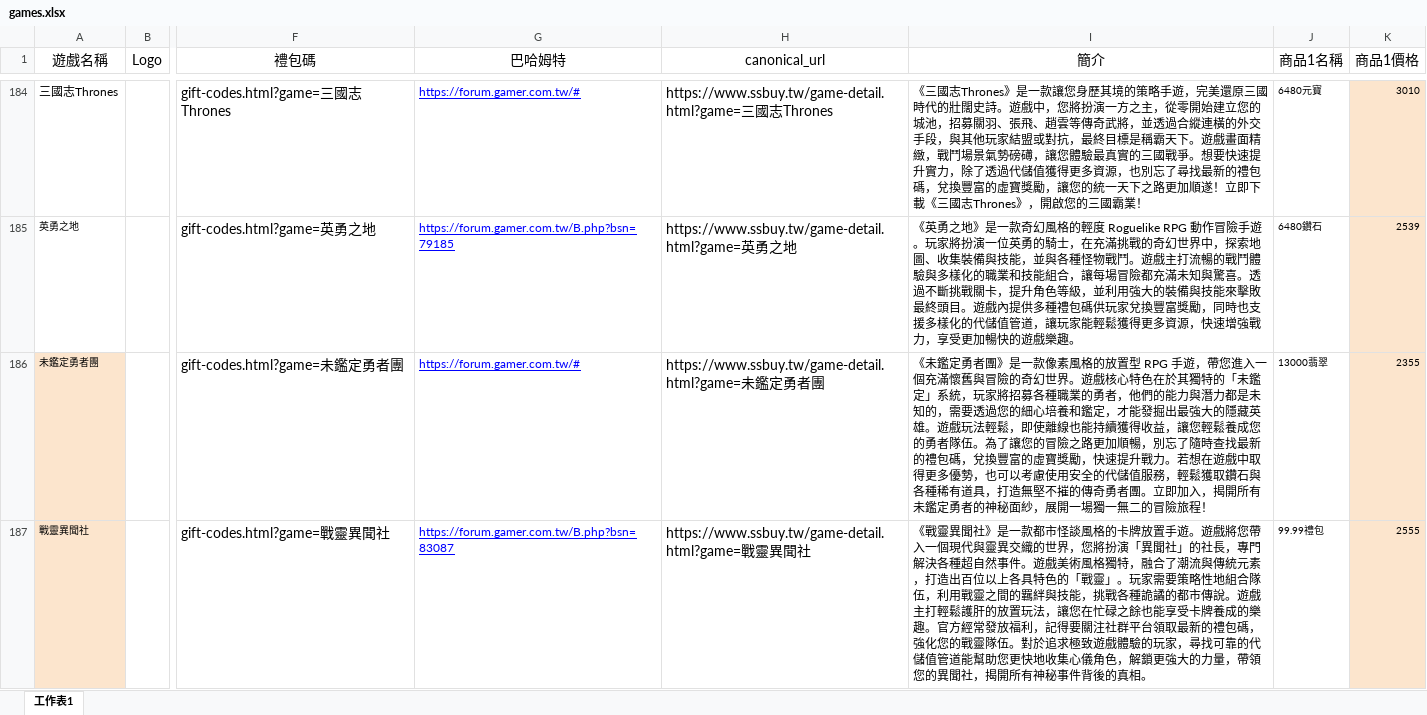
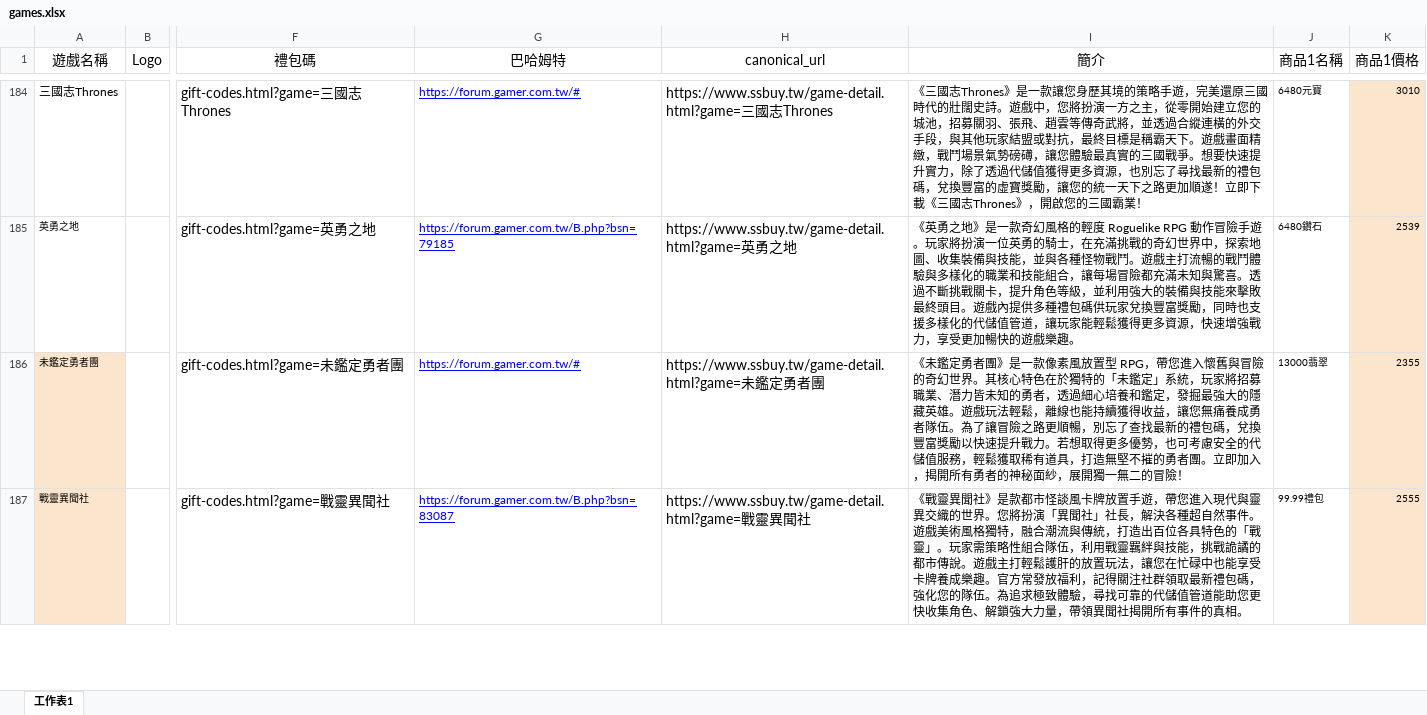
Before and after one commit to diva3322/SSBuy-web, an Excel workbook: games.xlsx, sheet 工作表1, drawn as a sheet; only a part is shown, gaps mark what is left out; values as stored, in another font and other column widths than the file's, no borders; the diff covers the shown part only; the diff names each change by its address in the sheet, - before the commit and + after, or states it on an @@ line.

```diff
--- a/games.xlsx (sheet 工作表1)
+++ b/games.xlsx (sheet 工作表1)
-I186 (簡介): …款像素風格的放置型 RPG 手遊，帶您進入一個充滿懷舊與冒險的奇幻世界。遊戲核心特色在於其獨特的「未鑑定」系統，玩家將招募各種職業的勇者，他們的能力與潛力都是未知的，需要透過您的細心培養和鑑定，才能發掘出最強大的隱藏英雄。遊戲玩法輕鬆，即使離線也能持續獲得收益，讓您輕鬆養成您的勇者隊伍。為了讓您的冒險之路更加順暢，別忘了隨時查找最新的禮包碼，兌換豐富的虛寶獎勵，快速提升戰力。若想在遊戲中取得更多優勢，也可以考慮使用安全的代儲值服務，輕鬆獲取鑽石與各種稀有道具，打造無堅不摧的傳奇勇者團。立即加入，揭開所有未鑑定勇者的神秘面紗，展開一場獨一無二的冒險旅程！
+I186 (簡介): …款像素風放置型 RPG，帶您進入懷舊與冒險的奇幻世界。其核心特色在於獨特的「未鑑定」系統，玩家將招募職業、潛力皆未知的勇者，透過細心培養和鑑定，發掘最強大的隱藏英雄。遊戲玩法輕鬆，離線也能持續獲得收益，讓您無痛養成勇者隊伍。為了讓冒險之路更順暢，別忘了查找最新的禮包碼，兌換豐富獎勵以快速提升戰力。若想取得更多優勢，也可考慮安全的代儲值服務，輕鬆獲取稀有道具，打造無堅不摧的勇者團。立即加入，揭開所有勇者的神秘面紗，展開獨一無二的冒險！
-I187 (簡介): …聞社》是一款都市怪談風格的卡牌放置手遊。遊戲將您帶入一個現代與靈異交織的世界，您將扮演「異聞社」的社長，專門解決各種超自然事件。遊戲美術風格獨特，融合了潮流與傳統元素，打造出百位以上各具特色的「戰靈」。玩家需要策略性地組合隊伍，利用戰靈之間的羈絆與技能，挑戰各種詭譎的都市傳說。遊戲主打輕鬆護肝的放置玩法，讓您在忙碌之餘也能享受卡牌養成的樂趣。官方經常發放福利，記得要關注社群平台領取最新的禮包碼，強化您的戰靈隊伍。對於追求極致遊戲體驗的玩家，尋找可靠的代儲值管道能幫助您更快地收集心儀角色，解鎖更強大的力量，帶領您的異聞社，揭開所有神秘事件背後的真相。
+I187 (簡介): …聞社》是款都市怪談風卡牌放置手遊，帶您進入現代與靈異交織的世界。您將扮演「異聞社」社長，解決各種超自然事件。遊戲美術風格獨特，融合潮流與傳統，打造出百位各具特色的「戰靈」。玩家需策略性組合隊伍，利用戰靈羈絆與技能，挑戰詭譎的都市傳說。遊戲主打輕鬆護肝的放置玩法，讓您在忙碌中也能享受卡牌養成樂趣。官方常發放福利，記得關注社群領取最新禮包碼，強化您的隊伍。為追求極致體驗，尋找可靠的代儲值管道能助您更快收集角色、解鎖強大力量，帶領異聞社揭開所有事件的真相。
```
Also changed, not shown: 1 added row elsewhere in this sheet, giftcodes.xlsx, 5 other files.
